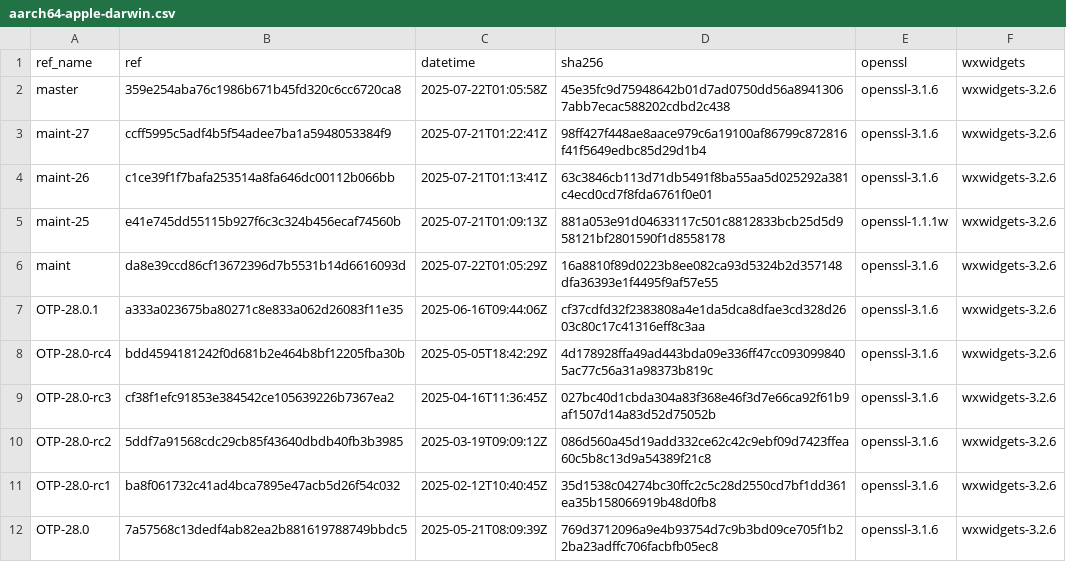
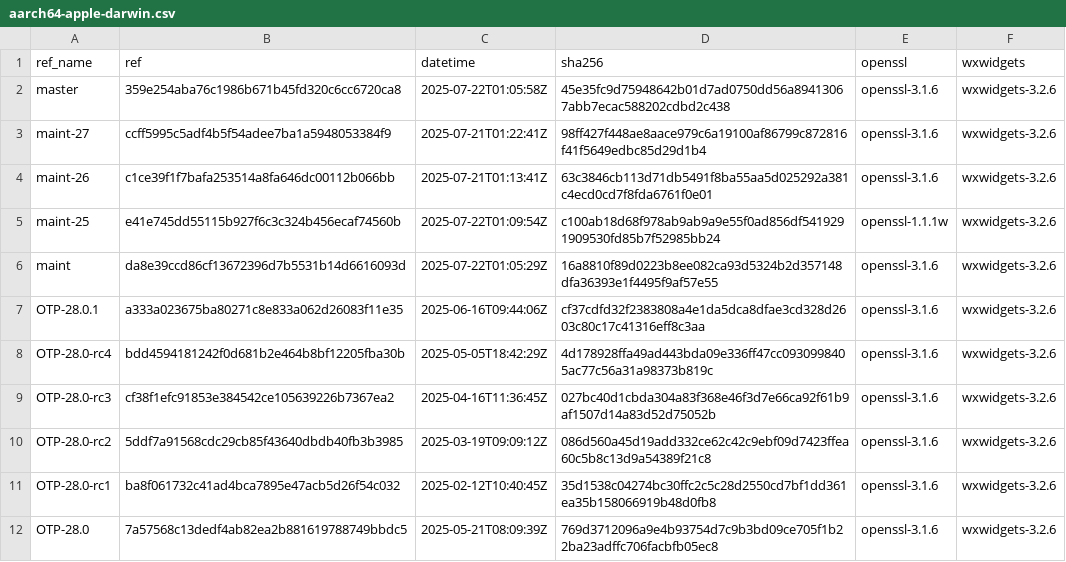
Before and after one commit to paulo-ferraz-oliveira/otp_builds, a CSV file: builds/aarch64-apple-darwin.csv, drawn as a sheet; only a part is shown.

```diff
--- a/builds/aarch64-apple-darwin.csv
+++ b/builds/aarch64-apple-darwin.csv
@@ -4,3 +4,3 @@ maint-27,ccff5995c5adf4b5f54adee7ba1a5948053384f9,2025-07-21T01:22:41Z,98ff427f4
 maint-26,c1ce39f1f7bafa253514a8fa646dc00112b066bb,2025-07-21T01:13:41Z,63c3846cb113d71db5491f8ba55aa5d025292a381c4ecd0cd7f8fda6761f0e01,openssl-3.1.6,wxwidgets-3.2.6
-maint-25,e41e745dd55115b927f6c3c324b456ecaf74560b,2025-07-21T01:09:13Z,881a053e91d04633117c501c8812833bcb25d5d958121bf2801590f1d8558178,openssl-1.1.1w,wxwidgets-3.2.6
+maint-25,e41e745dd55115b927f6c3c324b456ecaf74560b,2025-07-22T01:09:54Z,c100ab18d68f978ab9ab9a9e55f0ad856df5419291909530fd85b7f52985bb24,openssl-1.1.1w,wxwidgets-3.2.6
 maint,da8e39ccd86cf13672396d7b5531b14d6616093d,2025-07-22T01:05:29Z,16a8810f89d0223b8ee082ca93d5324b2d357148dfa36393e1f4495f9af57e55,openssl-3.1.6,wxwidgets-3.2.6
```
